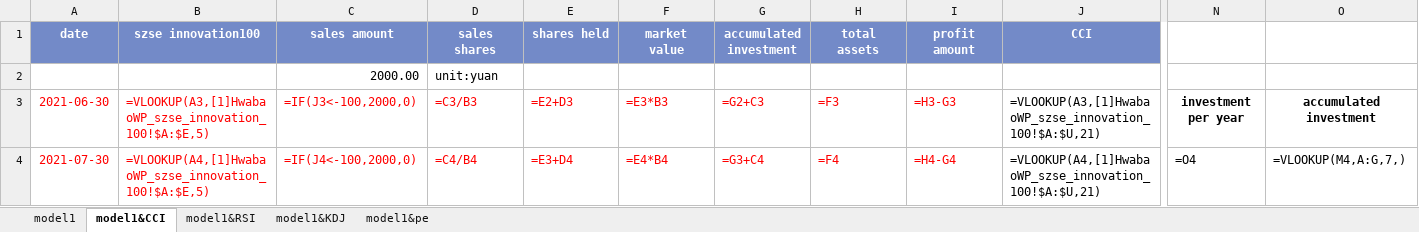
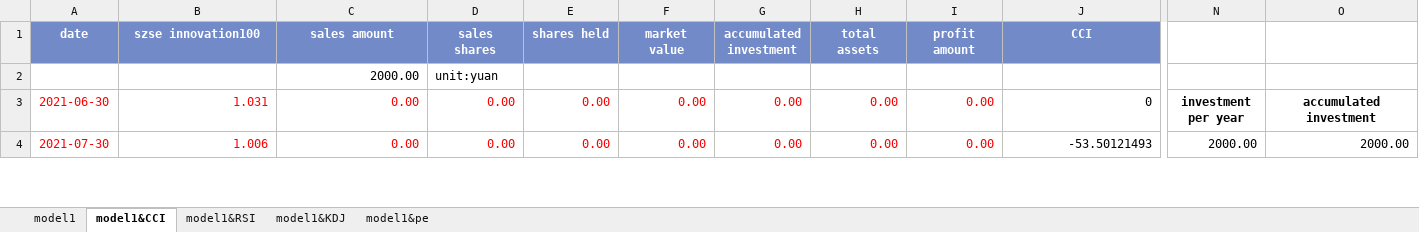
Before and after one commit to laienwei/valuationquan, an Excel workbook: lai/valuationquan/szseinnovation100ETF/szseinnovation100ETFmodel1.xlsx, sheet model1&CCI, drawn as a sheet; only a part is shown, gaps mark what is left out; values as stored, in another font and other column widths than the file's, no borders; formulas are shown in place of their values; charts and pictures not drawn; the diff covers the shown part only; the diff names each change by its address in the sheet, - before the commit and + after, or states it on an @@ line.

```diff
--- a/lai/valuationquan/szseinnovation100ETF/szseinnovation100ETFmodel1.xlsx (sheet model1&CCI)
+++ b/lai/valuationquan/szseinnovation100ETF/szseinnovation100ETFmodel1.xlsx (sheet model1&CCI)
-B3 (szse innovation100): =VLOOKUP(A3,[1]HwabaoWP_szse_innovation_100!$A:$E,5)
+B3 (szse innovation100): 1.031
-C3 (sales amount): =IF(J3<-100,2000,0)
+C3 (sales amount): 0.00
-D3 (sales shares): =C3/B3
+D3 (sales shares): 0.00
-E3 (shares held): =E2+D3
+E3 (shares held): 0.00
-F3 (market value): =E3*B3
+F3 (market value): 0.00
-G3 (accumulated investment): =G2+C3
+G3 (accumulated investment): 0.00
-H3 (total assets): =F3
+H3 (total assets): 0.00
-I3 (profit amount): =H3-G3
+I3 (profit amount): 0.00
-J3 (CCI): =VLOOKUP(A3,[1]HwabaoWP_szse_innovation_100!$A:$U,21)
+J3 (CCI): 0
-B4 (szse innovation100): =VLOOKUP(A4,[1]HwabaoWP_szse_innovation_100!$A:$E,5)
+B4 (szse innovation100): 1.006
-C4 (sales amount): =IF(J4<-100,2000,0)
+C4 (sales amount): 0.00
-D4 (sales shares): =C4/B4
+D4 (sales shares): 0.00
-E4 (shares held): =E3+D4
+E4 (shares held): 0.00
-F4 (market value): =E4*B4
+F4 (market value): 0.00
-G4 (accumulated investment): =G3+C4
+G4 (accumulated investment): 0.00
-H4 (total assets): =F4
+H4 (total assets): 0.00
-I4 (profit amount): =H4-G4
+I4 (profit amount): 0.00
-J4 (CCI): =VLOOKUP(A4,[1]HwabaoWP_szse_innovation_100!$A:$U,21)
+J4 (CCI): -53.50121493
-N4: =O4
+N4: 2000.00
-O4: =VLOOKUP(M4,A:G,7,)
+O4: 2000.00
```
Also changed, not shown: 190 edited cells elsewhere in this sheet, sheet model1&KDJ, sheet model1&RSI, sheet model1&pe, sheet model1, charts or pictures, lai/valuationquan/CNIESG300index/CNIESG300indexmodel1.xlsx, lai/valuationquan/HwabaoWPszseinnovation100ETF.xlsx, 12 other files.
